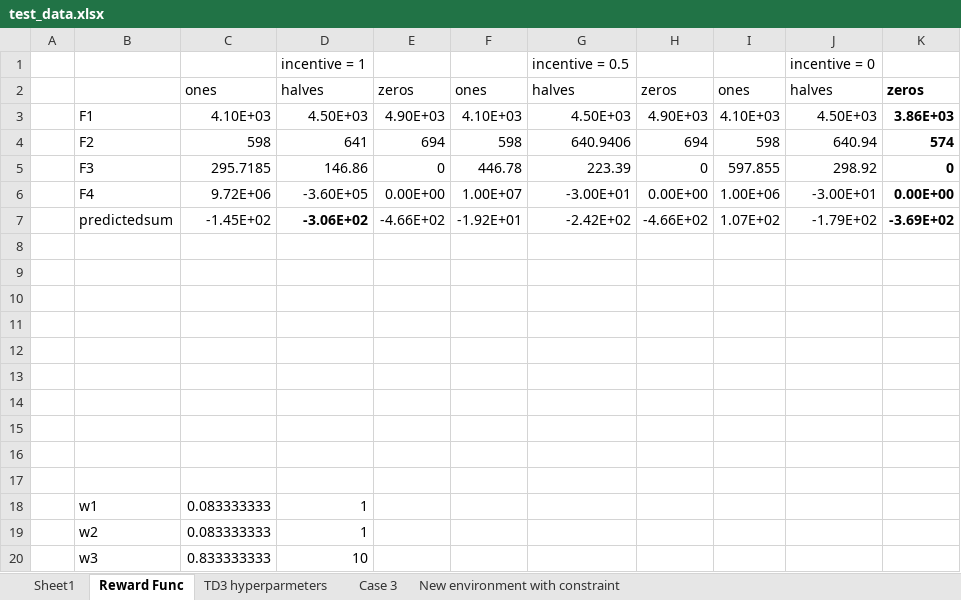
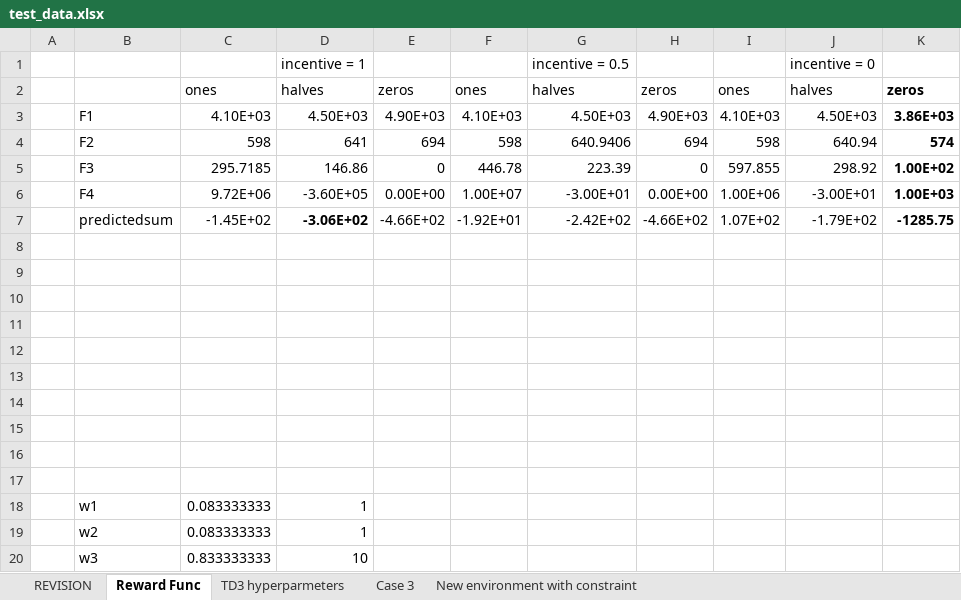
Before and after one commit to hexen4/powersystemRL, an Excel workbook: test_data.xlsx, sheet Reward Func, drawn as a sheet; values as stored, in another font and other column widths than the file's, no borders; the diff names each change by its address in the sheet, - before the commit and + after, or states it on an @@ line.

```diff
--- a/test_data.xlsx (sheet Reward Func)
+++ b/test_data.xlsx (sheet Reward Func)
-sheet tab: Sheet1
+sheet tab: REVISION
-K5: 0
+K5: 1.00E+02
-K6: 0.00E+00
+K6: 1.00E+03
-K7: -3.69E+02
+K7: -1285.75
```
Also changed, not shown: sheet REVISION, 15 other files.
